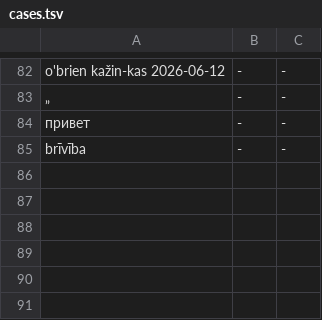
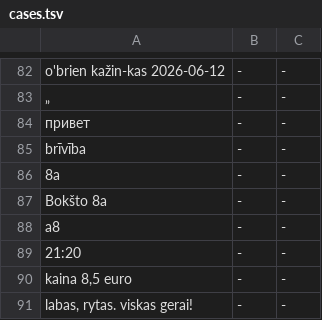
Before and after one commit to GintarasTTS/Gintaras_android, a TSV file: jvmtest/cases.tsv, drawn as a sheet; only a part is shown, gaps mark what is left out.

```diff
--- a/jvmtest/cases.tsv
+++ b/jvmtest/cases.tsv
@@ -85 +85,7 @@ o'brien kažin-kas 2026-06-12	-	-
 brīvība	-	-
+8a	-	-
+Bokšto 8a	-	-
+a8	-	-
+21:20	-	-
+kaina 8,5 euro	-	-
+labas, rytas. viskas gerai!	-	-
```
Also changed, not shown: jvmtest/golden.tsv, 6 other files.
